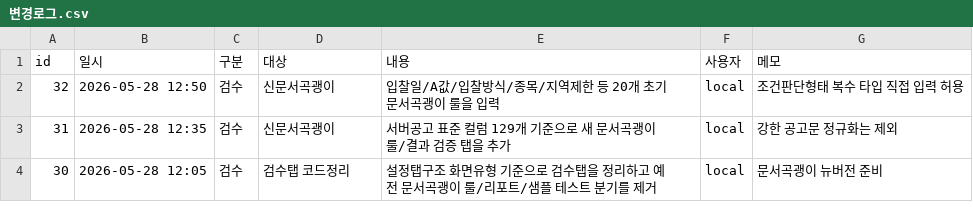
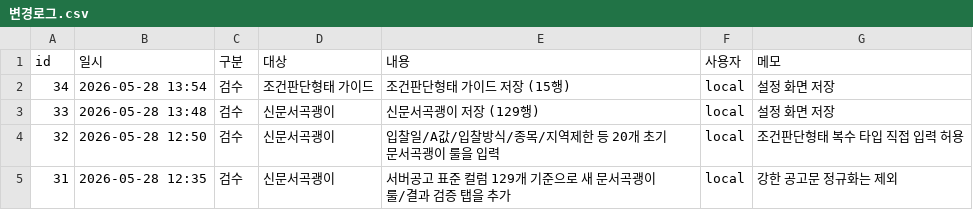
Before and after one commit to soonong/lastgonggo, a CSV file: data/settings/변경로그.csv, drawn as a sheet; only a part is shown; the shorter side is filled out with more unchanged rows; the diff names each change by its address in the sheet, - before the commit and + after, or states it on an @@ line.

```diff
--- a/data/settings/변경로그.csv
+++ b/data/settings/변경로그.csv
+row 2: 34 | 2026-05-28 13:54 | 검수 | 조건판단형태 가이드 | 조건판단형태 가이드 저장 (15행) | local | 설정 화면 저장
+row 3: 33 | 2026-05-28 13:48 | 검수 | 신문서곡괭이 | 신문서곡괭이 저장 (129행) | local | 설정 화면 저장
```
Also changed, not shown: data/settings/신문서곡괭이_룰.csv, data/settings/조건판단형태_가이드.csv, 2 other files.
